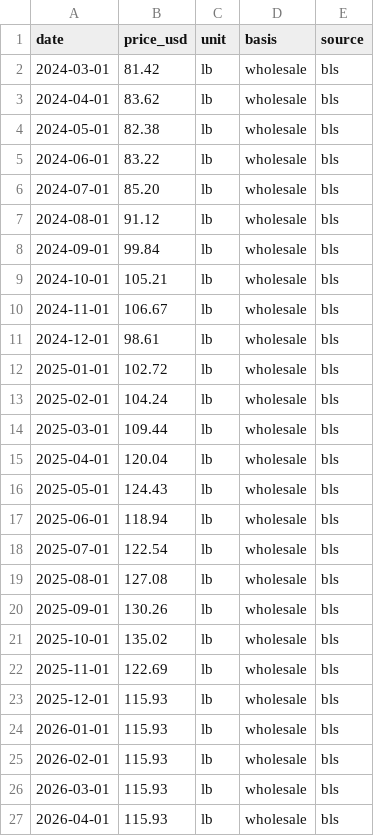
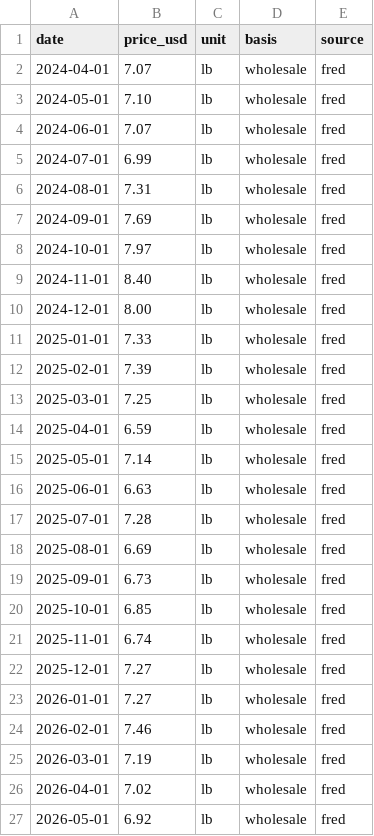
Before and after one commit to Donwonmagic/potentially-profitable, a CSV file: cost-index/shrimp/series.csv, drawn as a sheet.

```diff
--- a/cost-index/shrimp/series.csv
+++ b/cost-index/shrimp/series.csv
@@ -1,27 +1,27 @@
 date,price_usd,unit,basis,source
-2024-03-01,81.42,lb,wholesale,bls
-2024-04-01,83.62,lb,wholesale,bls
-2024-05-01,82.38,lb,wholesale,bls
-2024-06-01,83.22,lb,wholesale,bls
-2024-07-01,85.20,lb,wholesale,bls
-2024-08-01,91.12,lb,wholesale,bls
-2024-09-01,99.84,lb,wholesale,bls
-2024-10-01,105.21,lb,wholesale,bls
-2024-11-01,106.67,lb,wholesale,bls
-2024-12-01,98.61,lb,wholesale,bls
-2025-01-01,102.72,lb,wholesale,bls
-2025-02-01,104.24,lb,wholesale,bls
-2025-03-01,109.44,lb,wholesale,bls
-2025-04-01,120.04,lb,wholesale,bls
-2025-05-01,124.43,lb,wholesale,bls
-2025-06-01,118.94,lb,wholesale,bls
-2025-07-01,122.54,lb,wholesale,bls
-2025-08-01,127.08,lb,wholesale,bls
-2025-09-01,130.26,lb,wholesale,bls
-2025-10-01,135.02,lb,wholesale,bls
-2025-11-01,122.69,lb,wholesale,bls
-2025-12-01,115.93,lb,wholesale,bls
-2026-01-01,115.93,lb,wholesale,bls
-2026-02-01,115.93,lb,wholesale,bls
-2026-03-01,115.93,lb,wholesale,bls
-2026-04-01,115.93,lb,wholesale,bls
+2024-04-01,7.07,lb,wholesale,fred
+2024-05-01,7.10,lb,wholesale,fred
+2024-06-01,7.07,lb,wholesale,fred
+2024-07-01,6.99,lb,wholesale,fred
+2024-08-01,7.31,lb,wholesale,fred
+2024-09-01,7.69,lb,wholesale,fred
+2024-10-01,7.97,lb,wholesale,fred
+2024-11-01,8.40,lb,wholesale,fred
+2024-12-01,8.00,lb,wholesale,fred
+2025-01-01,7.33,lb,wholesale,fred
+2025-02-01,7.39,lb,wholesale,fred
+2025-03-01,7.25,lb,wholesale,fred
+2025-04-01,6.59,lb,wholesale,fred
+2025-05-01,7.14,lb,wholesale,fred
+2025-06-01,6.63,lb,wholesale,fred
+2025-07-01,7.28,lb,wholesale,fred
+2025-08-01,6.69,lb,wholesale,fred
+2025-09-01,6.73,lb,wholesale,fred
+2025-10-01,6.85,lb,wholesale,fred
+2025-11-01,6.74,lb,wholesale,fred
+2025-12-01,7.27,lb,wholesale,fred
+2026-01-01,7.27,lb,wholesale,fred
+2026-02-01,7.46,lb,wholesale,fred
+2026-03-01,7.19,lb,wholesale,fred
+2026-04-01,7.02,lb,wholesale,fred
+2026-05-01,6.92,lb,wholesale,fred
```
Also changed, not shown: cost-index/onion/series.csv, cost-index/romaine-lettuce/series.csv, 41 other files.
